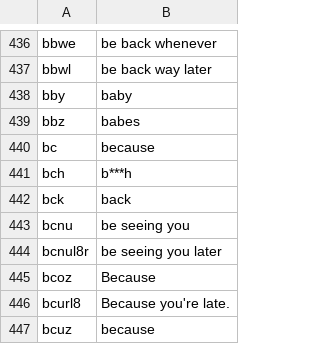
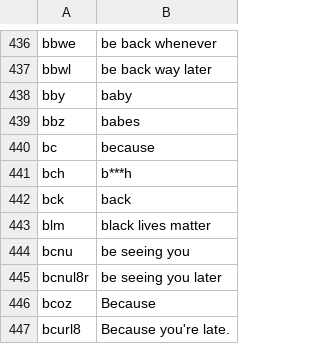
Before and after one commit to ashwintk/TwitterSentiment, a CSV file: internet_slang.csv, drawn as a sheet; only a part is shown, gaps mark what is left out; the shorter side is filled out with more unchanged rows; the diff names each change by its address in the sheet, - before the commit and + after, or states it on an @@ line.

```diff
--- a/internet_slang.csv
+++ b/internet_slang.csv
+row 443: blm | black lives matter
```
Also changed, not shown: 12 other files.
